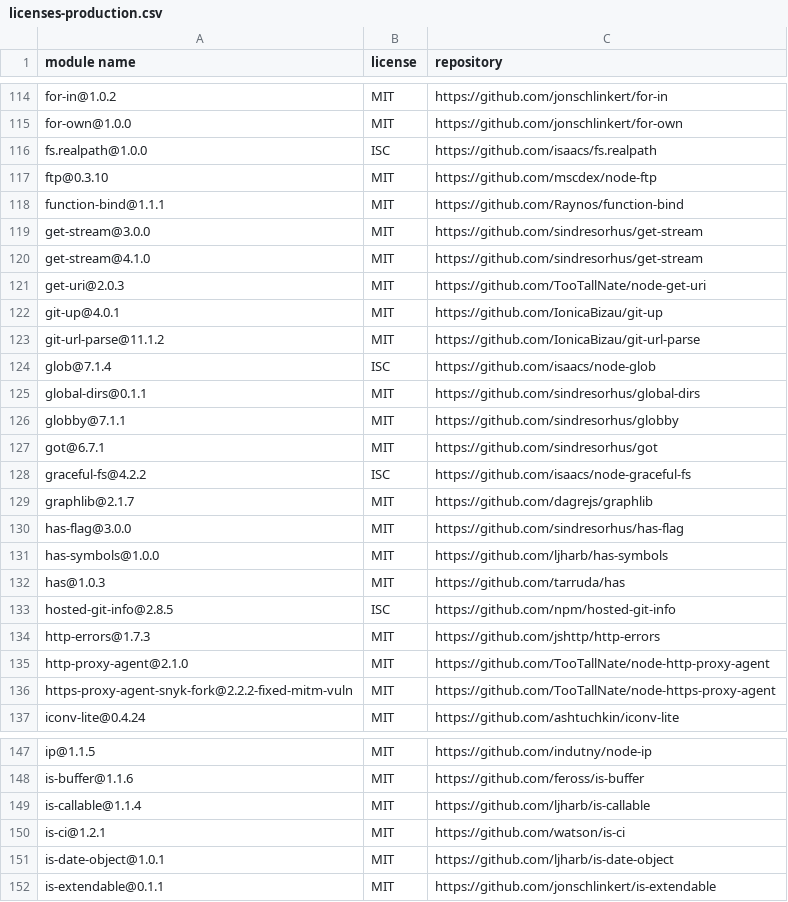
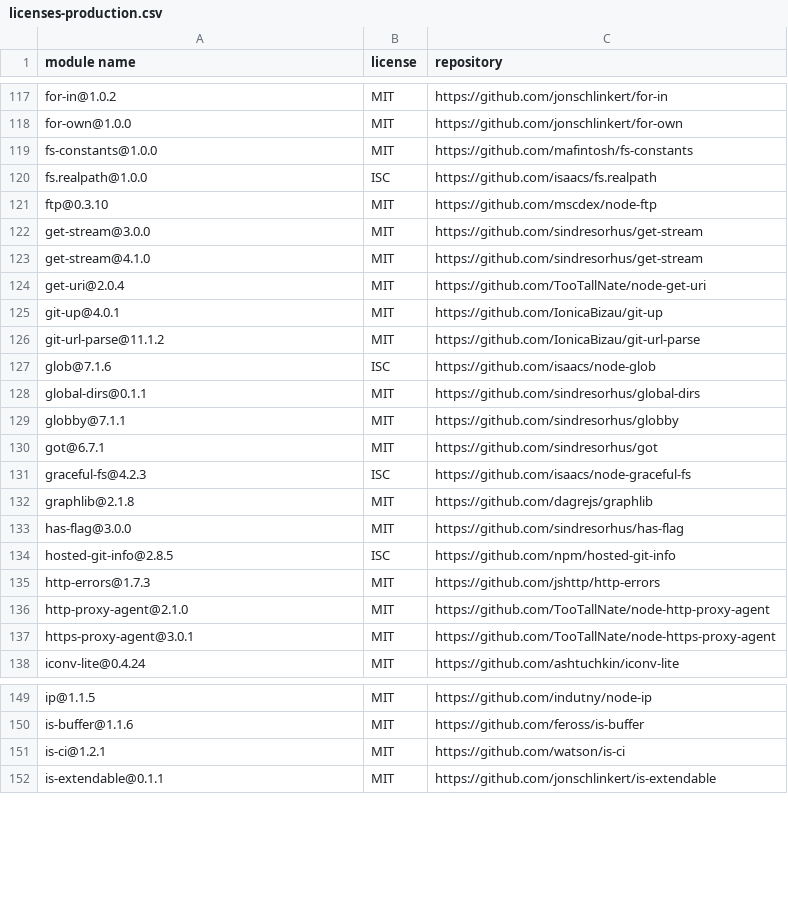
Before and after one commit to iTonyYo/flatten-folder, a CSV file: docs/licenses-production.csv, drawn as a sheet; only a part is shown, gaps mark what is left out; the diff covers the shown part only.

```diff
--- a/docs/licenses-production.csv
+++ b/docs/licenses-production.csv
@@ -115,11 +118,11 @@
 "for-own@1.0.0","MIT","https://github.com/jonschlinkert/for-own"
+"fs-constants@1.0.0","MIT","https://github.com/mafintosh/fs-constants"
 "fs.realpath@1.0.0","ISC","https://github.com/isaacs/fs.realpath"
 "ftp@0.3.10","MIT","https://github.com/mscdex/node-ftp"
-"function-bind@1.1.1","MIT","https://github.com/Raynos/function-bind"
 "get-stream@3.0.0","MIT","https://github.com/sindresorhus/get-stream"
 "get-stream@4.1.0","MIT","https://github.com/sindresorhus/get-stream"
-"get-uri@2.0.3","MIT","https://github.com/TooTallNate/node-get-uri"
+"get-uri@2.0.4","MIT","https://github.com/TooTallNate/node-get-uri"
 "git-up@4.0.1","MIT","https://github.com/IonicaBizau/git-up"
 "git-url-parse@11.1.2","MIT","https://github.com/IonicaBizau/git-url-parse"
-"glob@7.1.4","ISC","https://github.com/isaacs/node-glob"
+"glob@7.1.6","ISC","https://github.com/isaacs/node-glob"
 "global-dirs@0.1.1","MIT","https://github.com/sindresorhus/global-dirs"
@@ -127,7 +130,5 @@
 "got@6.7.1","MIT","https://github.com/sindresorhus/got"
-"graceful-fs@4.2.2","ISC","https://github.com/isaacs/node-graceful-fs"
-"graphlib@2.1.7","MIT","https://github.com/dagrejs/graphlib"
+"graceful-fs@4.2.3","ISC","https://github.com/isaacs/node-graceful-fs"
+"graphlib@2.1.8","MIT","https://github.com/dagrejs/graphlib"
 "has-flag@3.0.0","MIT","https://github.com/sindresorhus/has-flag"
-"has-symbols@1.0.0","MIT","https://github.com/ljharb/has-symbols"
-"has@1.0.3","MIT","https://github.com/tarruda/has"
 "hosted-git-info@2.8.5","ISC","https://github.com/npm/hosted-git-info"
@@ -135,3 +136,3 @@
 "http-proxy-agent@2.1.0","MIT","https://github.com/TooTallNate/node-http-proxy-agent"
-"https-proxy-agent-snyk-fork@2.2.2-fixed-mitm-vuln","MIT","https://github.com/TooTallNate/node-https-proxy-agent"
+"https-proxy-agent@3.0.1","MIT","https://github.com/TooTallNate/node-https-proxy-agent"
 "iconv-lite@0.4.24","MIT","https://github.com/ashtuchkin/iconv-lite"
@@ -148,5 +150,3 @@
 "is-buffer@1.1.6","MIT","https://github.com/feross/is-buffer"
-"is-callable@1.1.4","MIT","https://github.com/ljharb/is-callable"
 "is-ci@1.2.1","MIT","https://github.com/watson/is-ci"
-"is-date-object@1.0.1","MIT","https://github.com/ljharb/is-date-object"
 "is-extendable@0.1.1","MIT","https://github.com/jonschlinkert/is-extendable"
```
Also changed, not shown: 12 added rows, 12 removed rows and 33 edited cells elsewhere in this file, docs/licenses-development.csv, 2 other files.
